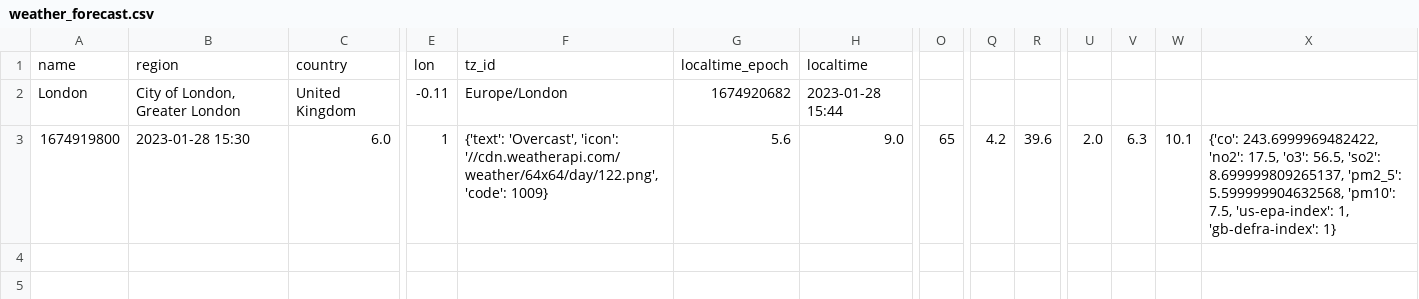
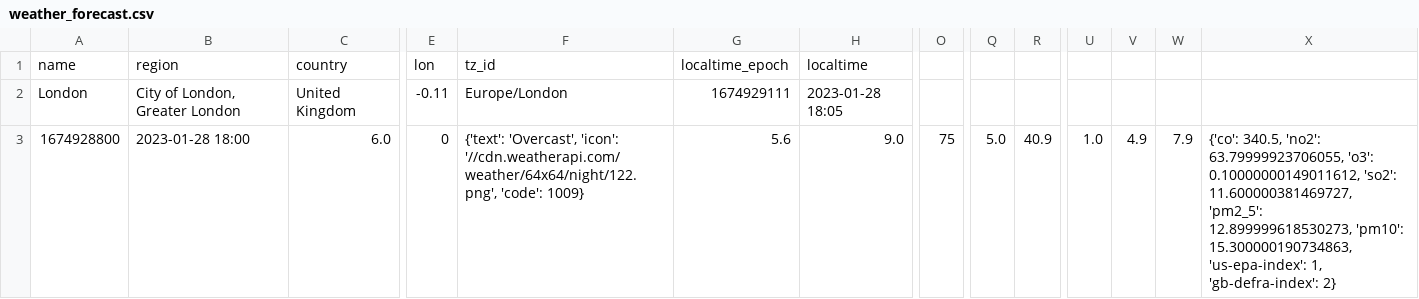
Before and after one commit to Thomas-Nguyen12/Weather_website, a CSV file: weather_forecast.csv, drawn as a sheet; only a part is shown, gaps mark what is left out; the diff names each change by its address in the sheet, - before the commit and + after, or states it on an @@ line.

```diff
--- a/weather_forecast.csv
+++ b/weather_forecast.csv
-G2: 1674920682
+G2: 1674929111
-H2: 2023-01-28 15:44
+H2: 2023-01-28 18:05
-A3: 1674919800
+A3: 1674928800
-B3: 2023-01-28 15:30
+B3: 2023-01-28 18:00
-E3: 1
+E3: 0
-F3: …'Overcast', 'icon': '//cdn.weatherapi.com/weather/64x64/day/122.png', 'code': 1009}
+F3: …'Overcast', 'icon': '//cdn.weatherapi.com/weather/64x64/night/122.png', 'code': 1009}
-O3: 65
+O3: 75
-Q3: 4.2
+Q3: 5.0
-R3: 39.6
+R3: 40.9
-U3: 2.0
+U3: 1.0
-V3: 6.3
+V3: 4.9
-W3: 10.1
+W3: 7.9
-X3: {'co': 243.6999969482422, 'no2': 17.5, 'o3': 56.5, 'so2': 8.699999809265137, 'pm2_5': 5.599999904632568, 'pm10': 7.5, 'us-epa-index': 1, 'gb-defra-index': 1}
+X3: {'co': 340.5, 'no2': 63.79999923706055, 'o3': 0.10000000149011612, 'so2': 11.600000381469727, 'pm2_5': 12.899999618530273, 'pm10': 15.300000190734863, 'us-epa-index': 1, 'gb-defra-index': 2}
```
Also changed, not shown: 2 other files.
